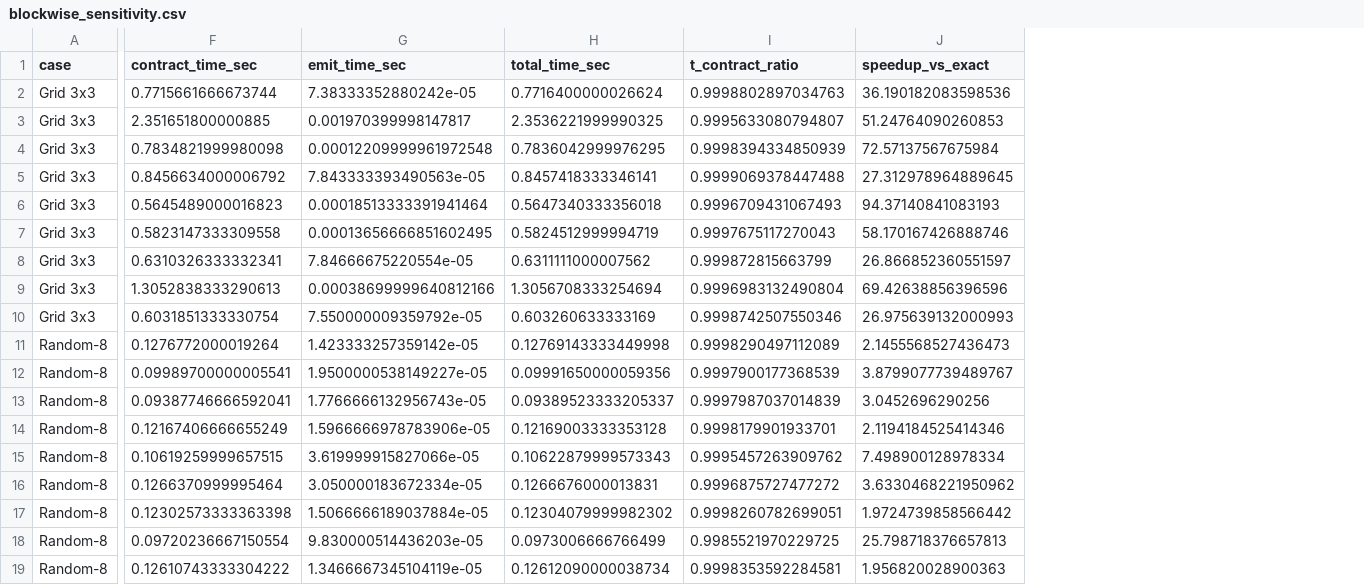
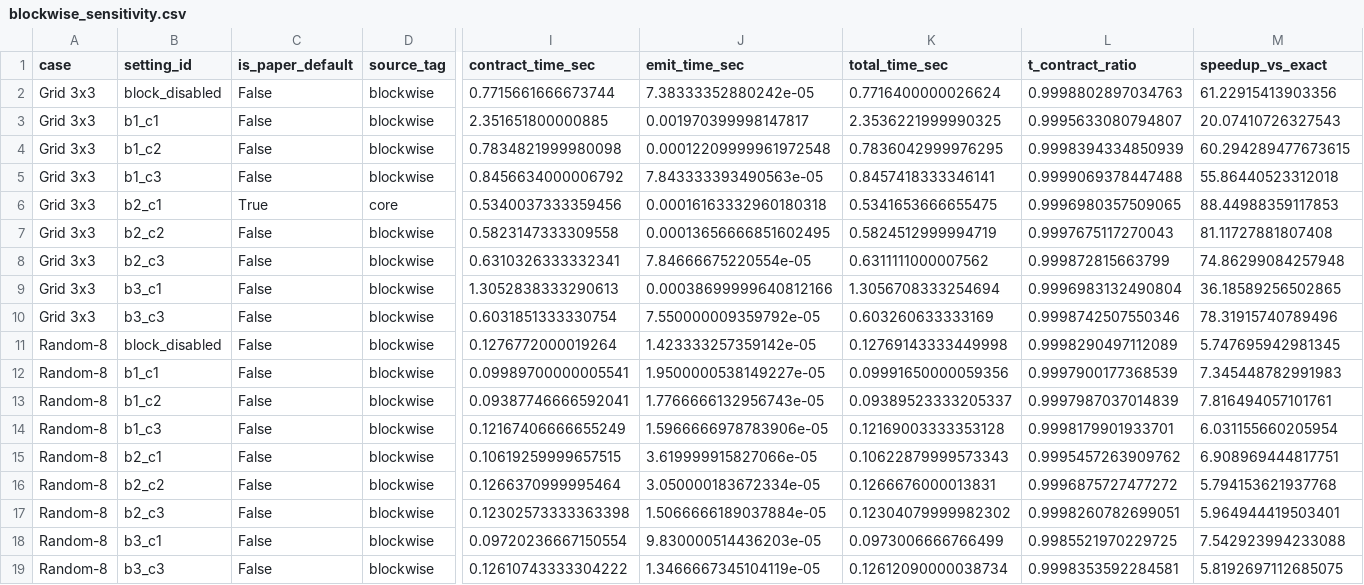
Before and after one commit to kyshen/sketch_tnc, a CSV file: reproduce/csv_strengthened/blockwise_sensitivity.csv, drawn as a sheet; only a part is shown, gaps mark what is left out; addresses are those after the commit; the diff names each change by its address in the sheet, - before the commit and + after, or states it on an @@ line.

```diff
--- a/reproduce/csv_strengthened/blockwise_sensitivity.csv
+++ b/reproduce/csv_strengthened/blockwise_sensitivity.csv
+column B (setting_id), rows 2-19: block_disabled | b1_c1 | b1_c2 | b1_c3 | b2_c1 | b2_c2 | b2_c3 | b3_c1 | b3_c3 | block_disabled | b1_c1 | b1_c2 | b1_c3 | b2_c1 | b2_c2 | b2_c3 | b3_c1 | b3_c3
+column C (is_paper_default), rows 2-19: False | False | False | False | True | False | False | False | False | False | False | False | False | False | False | False | False | False
+column D (source_tag), rows 2-19: blockwise | blockwise | blockwise | blockwise | core | blockwise | blockwise | blockwise | blockwise | blockwise | blockwise | blockwise | blockwise | blockwise | blockwise | blockwise | blockwise | blockwise
-M2 (speedup_vs_exact): 36.190182083598536
+M2 (speedup_vs_exact): 61.22915413903356
-M3 (speedup_vs_exact): 51.24764090260853
+M3 (speedup_vs_exact): 20.07410726327543
-M4 (speedup_vs_exact): 72.57137567675984
+M4 (speedup_vs_exact): 60.294289477673615
-M5 (speedup_vs_exact): 27.312978964889645
+M5 (speedup_vs_exact): 55.86440523312018
-I6 (contract_time_sec): 0.5645489000016823
+I6 (contract_time_sec): 0.5340037333359456
-J6 (emit_time_sec): 0.00018513333391941464
+J6 (emit_time_sec): 0.00016163332960180318
-K6 (total_time_sec): 0.5647340333356018
+K6 (total_time_sec): 0.5341653666655475
-L6 (t_contract_ratio): 0.9996709431067493
+L6 (t_contract_ratio): 0.9996980357509065
-M6 (speedup_vs_exact): 94.37140841083193
+M6 (speedup_vs_exact): 88.44988359117853
-M7 (speedup_vs_exact): 58.170167426888746
+M7 (speedup_vs_exact): 81.11727881807408
-M8 (speedup_vs_exact): 26.866852360551597
+M8 (speedup_vs_exact): 74.86299084257948
-M9 (speedup_vs_exact): 69.42638856396596
+M9 (speedup_vs_exact): 36.18589256502865
-M10 (speedup_vs_exact): 26.975639132000993
+M10 (speedup_vs_exact): 78.31915740789496
-M11 (speedup_vs_exact): 2.1455568527436473
+M11 (speedup_vs_exact): 5.747695942981345
-M12 (speedup_vs_exact): 3.8799077739489767
+M12 (speedup_vs_exact): 7.345448782991983
-M13 (speedup_vs_exact): 3.0452696290256
+M13 (speedup_vs_exact): 7.816494057101761
-M14 (speedup_vs_exact): 2.1194184525414346
+M14 (speedup_vs_exact): 6.031155660205954
-M15 (speedup_vs_exact): 7.498900128978334
+M15 (speedup_vs_exact): 6.908969444817751
-M16 (speedup_vs_exact): 3.6330468221950962
+M16 (speedup_vs_exact): 5.794153621937768
-M17 (speedup_vs_exact): 1.9724739858566442
+M17 (speedup_vs_exact): 5.964944419503401
-M18 (speedup_vs_exact): 25.798718376657813
+M18 (speedup_vs_exact): 7.542923994233088
-M19 (speedup_vs_exact): 1.956820028900363
+M19 (speedup_vs_exact): 5.8192697112685075
```
Also changed, not shown: reproduce/csv_strengthened/cache_reuse_evidence.csv, reproduce/csv_strengthened/difficulty_trend.csv, 7 other files.
